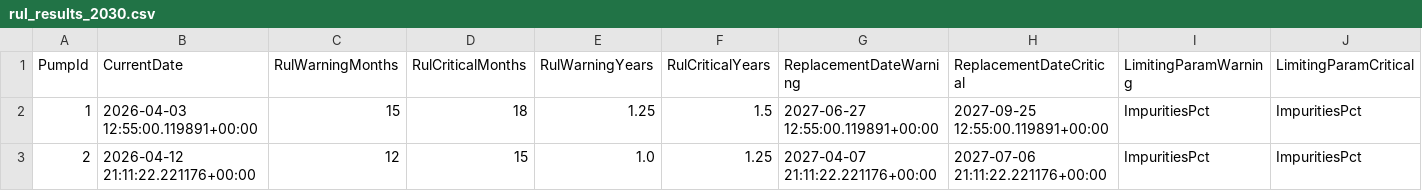
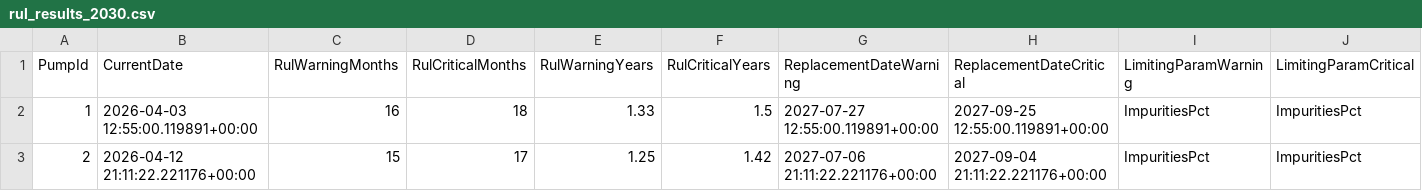
Before and after one commit to 0sobennaya/DmitrievaOilMonitoring, a CSV file: PythonCalc/без доливок/rul_results_2030.csv, drawn as a sheet; only a part is shown; the diff names each change by its address in the sheet, - before the commit and + after, or states it on an @@ line.

```diff
--- a/PythonCalc/без доливок/rul_results_2030.csv
+++ b/PythonCalc/без доливок/rul_results_2030.csv
-C2 (RulWarningMonths): 15
+C2 (RulWarningMonths): 16
-E2 (RulWarningYears): 1.25
+E2 (RulWarningYears): 1.33
-G2 (ReplacementDateWarning): 2027-06-27 12:55:00.119891+00:00
+G2 (ReplacementDateWarning): 2027-07-27 12:55:00.119891+00:00
-C3 (RulWarningMonths): 12
+C3 (RulWarningMonths): 15
-D3 (RulCriticalMonths): 15
+D3 (RulCriticalMonths): 17
-E3 (RulWarningYears): 1.0
+E3 (RulWarningYears): 1.25
-F3 (RulCriticalYears): 1.25
+F3 (RulCriticalYears): 1.42
-G3 (ReplacementDateWarning): 2027-04-07 21:11:22.221176+00:00
+G3 (ReplacementDateWarning): 2027-07-06 21:11:22.221176+00:00
-H3 (ReplacementDateCritical): 2027-07-06 21:11:22.221176+00:00
+H3 (ReplacementDateCritical): 2027-09-04 21:11:22.221176+00:00
```
Also changed, not shown: PythonCalc/training_data_combined.csv, PythonCalc/без доливок/oil_forecast_60months.csv, 49 other files.
